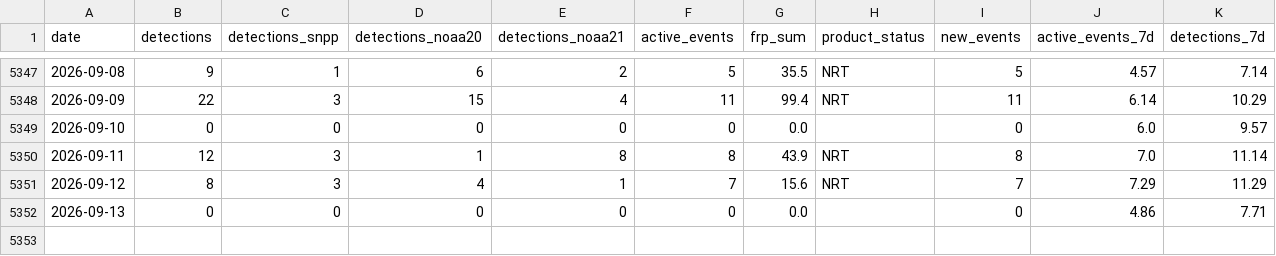
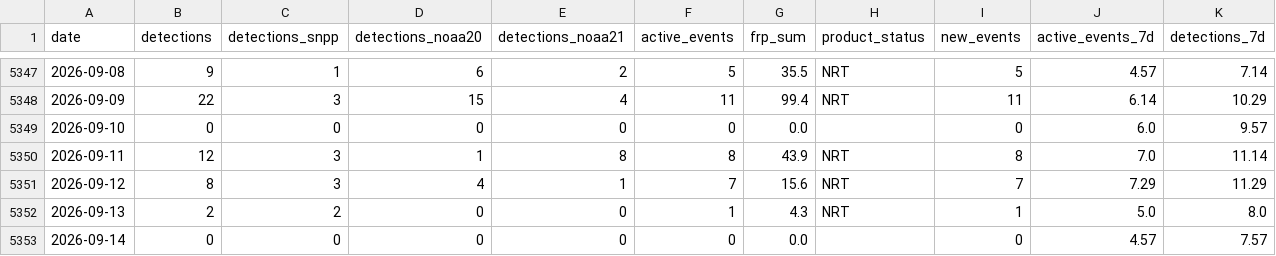
Before and after one commit to turtlestacker/uk-wildfire-satellite, a CSV file: data/processed/daily.csv, drawn as a sheet; only a part is shown, gaps mark what is left out.

```diff
--- a/data/processed/daily.csv
+++ b/data/processed/daily.csv
@@ -5351,2 +5351,3 @@ date,detections,detections_snpp,detections_noaa20,detections_noaa21,active_event
 2026-09-12,8,3,4,1,7,15.6,NRT,7,7.29,11.29
-2026-09-13,0,0,0,0,0,0.0,,0,4.86,7.71
+2026-09-13,2,2,0,0,1,4.3,NRT,1,5.0,8.0
+2026-09-14,0,0,0,0,0,0.0,,0,4.57,7.57
```
Also changed, not shown: data/processed/annual.csv, data/processed/monthly.csv, 16 other files.
